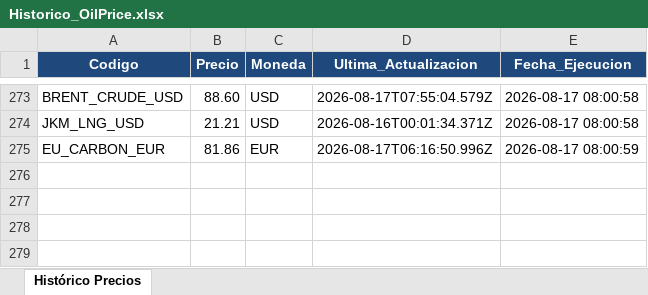
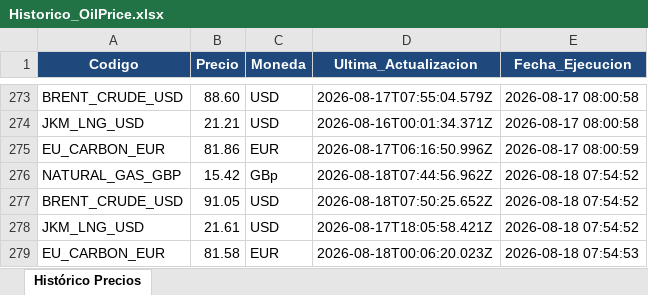
Before and after one commit to JavierTotalEnergies/GasDiario, an Excel workbook: Historico_OilPrice.xlsx, sheet Histórico Precios, drawn as a sheet; only a part is shown, gaps mark what is left out; values as stored, in another font and other column widths than the file's, no borders; the diff names each change by its address in the sheet, - before the commit and + after, or states it on an @@ line.

```diff
--- a/Historico_OilPrice.xlsx (sheet Histórico Precios)
+++ b/Historico_OilPrice.xlsx (sheet Histórico Precios)
+row 276: NATURAL_GAS_GBP | 15.42 | GBp | 2026-08-18T07:44:56.962Z | 2026-08-18 07:54:52
+row 277: BRENT_CRUDE_USD | 91.05 | USD | 2026-08-18T07:50:25.652Z | 2026-08-18 07:54:52
+row 278: JKM_LNG_USD | 21.61 | USD | 2026-08-17T18:05:58.421Z | 2026-08-18 07:54:52
+row 279: EU_CARBON_EUR | 81.58 | EUR | 2026-08-18T00:06:20.023Z | 2026-08-18 07:54:53
```
